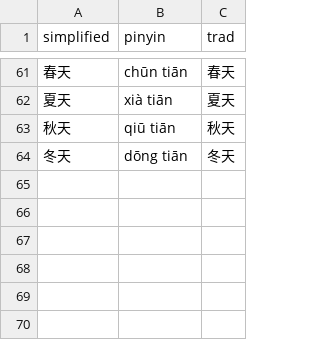
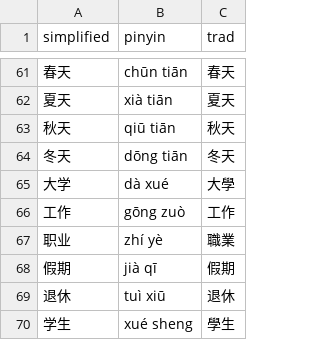
Before and after one commit to albert-yu/han-zi, a CSV file: phrases/common.csv, drawn as a sheet; only a part is shown, gaps mark what is left out.

Commit message:
add career-related phrases

```diff
--- a/phrases/common.csv
+++ b/phrases/common.csv
@@ -64 +64,7 @@ simplified,pinyin,trad
 冬天,dōng tiān,冬天
+大学,dà xué,大學
+工作,gōng zuò,工作
+职业,zhí yè,職業
+假期,jià qī,假期
+退休,tuì xiū,退休
+学生,xué sheng,學生
```
